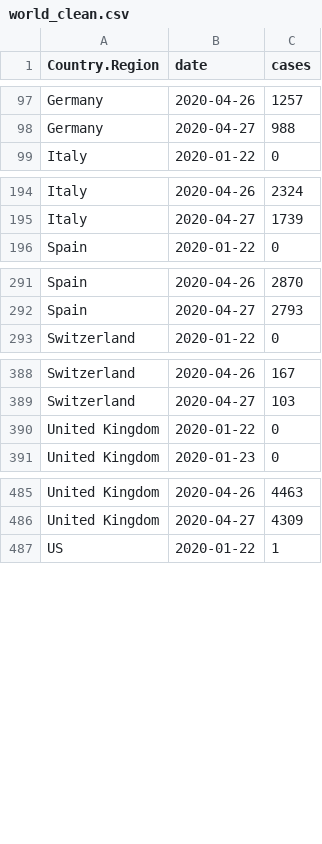
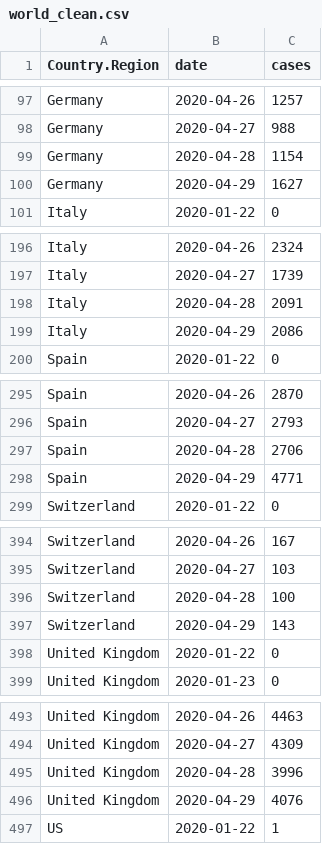
Before and after one commit to Kuan-Liu/canada_dash, a CSV file: docs/data/world_clean.csv, drawn as a sheet; only a part is shown, gaps mark what is left out; the diff covers the shown part only.

```diff
--- a/docs/data/world_clean.csv
+++ b/docs/data/world_clean.csv
@@ -98,2 +98,4 @@
 "Germany","2020-04-27",988
+"Germany","2020-04-28",1154
+"Germany","2020-04-29",1627
 "Italy","2020-01-22",0
@@ -195,2 +197,4 @@
 "Italy","2020-04-27",1739
+"Italy","2020-04-28",2091
+"Italy","2020-04-29",2086
 "Spain","2020-01-22",0
@@ -292,2 +296,4 @@
 "Spain","2020-04-27",2793
+"Spain","2020-04-28",2706
+"Spain","2020-04-29",4771
 "Switzerland","2020-01-22",0
@@ -389,2 +395,4 @@
 "Switzerland","2020-04-27",103
+"Switzerland","2020-04-28",100
+"Switzerland","2020-04-29",143
 "United Kingdom","2020-01-22",0
@@ -486,2 +494,4 @@
 "United Kingdom","2020-04-27",4309
+"United Kingdom","2020-04-28",3996
+"United Kingdom","2020-04-29",4076
 "US","2020-01-22",1
```
Also changed, not shown: 38 added rows elsewhere in this file, docs/data/can.csv, docs/data/can_p.csv, 8 other files.
